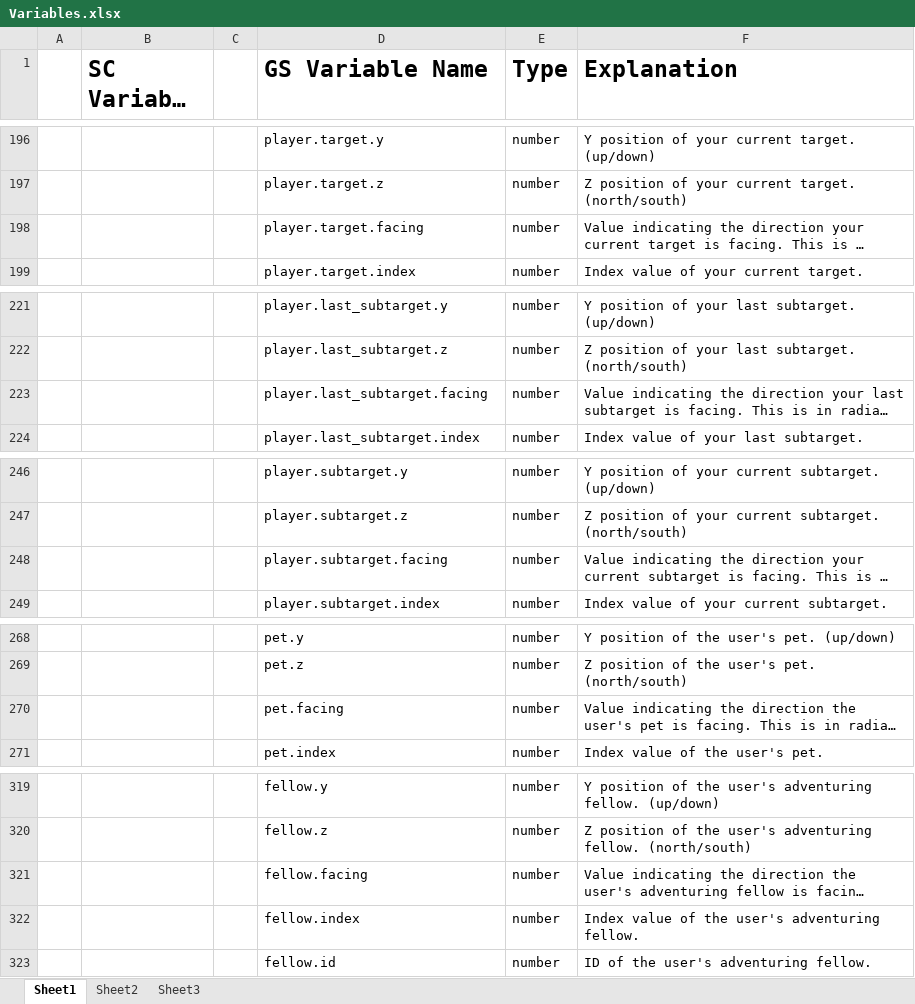
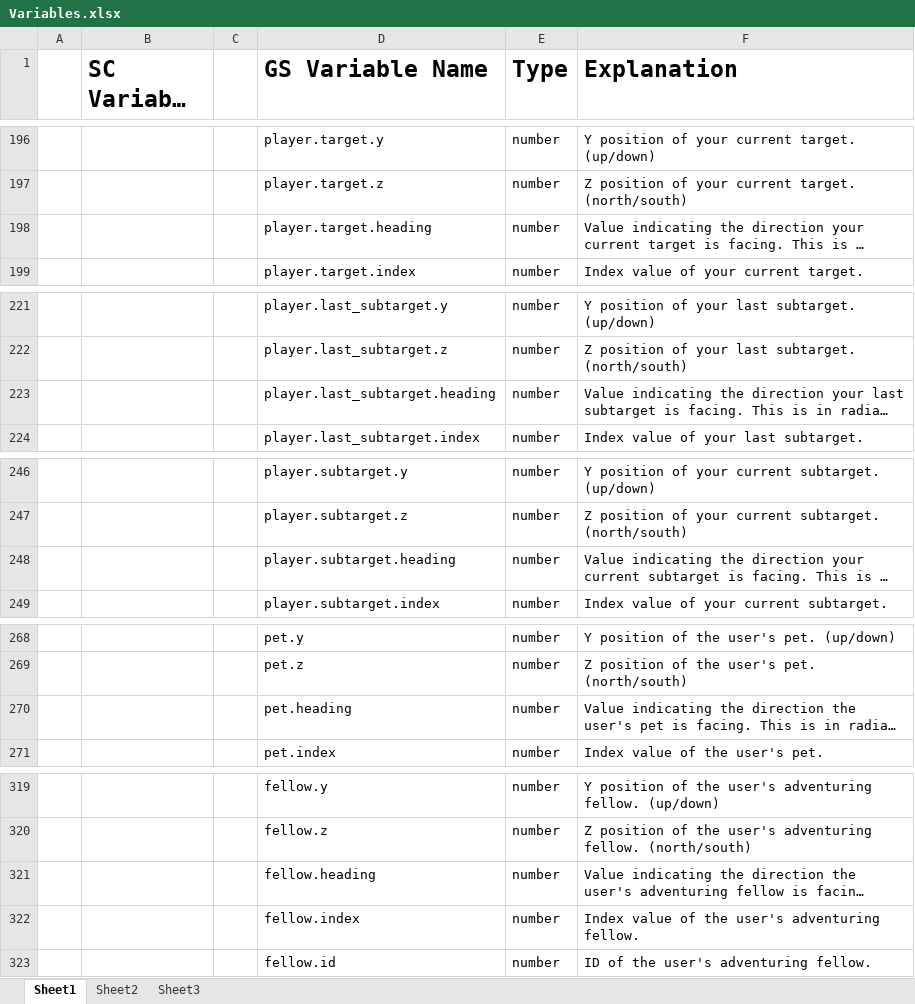
Before and after one commit to Windower/Lua, an Excel workbook: addons/GearSwap/beta_examples_and_information/Variables.xlsx, sheet Sheet1, drawn as a sheet; only a part is shown, gaps mark what is left out; long unchanged cells end in …; values as stored, in another font and other column widths than the file's, no borders; the diff names each change by its address in the sheet, - before the commit and + after, or states it on an @@ line.

Commit message:
facing -> heading

```diff
--- a/addons/GearSwap/beta_examples_and_information/Variables.xlsx (sheet Sheet1)
+++ b/addons/GearSwap/beta_examples_and_information/Variables.xlsx (sheet Sheet1)
-D198 (GS Variable Name): player.target.facing
+D198 (GS Variable Name): player.target.heading
-D223 (GS Variable Name): player.last_subtarget.facing
+D223 (GS Variable Name): player.last_subtarget.heading
-D248 (GS Variable Name): player.subtarget.facing
+D248 (GS Variable Name): player.subtarget.heading
-D270 (GS Variable Name): pet.facing
+D270 (GS Variable Name): pet.heading
-D321 (GS Variable Name): fellow.facing
+D321 (GS Variable Name): fellow.heading
```
